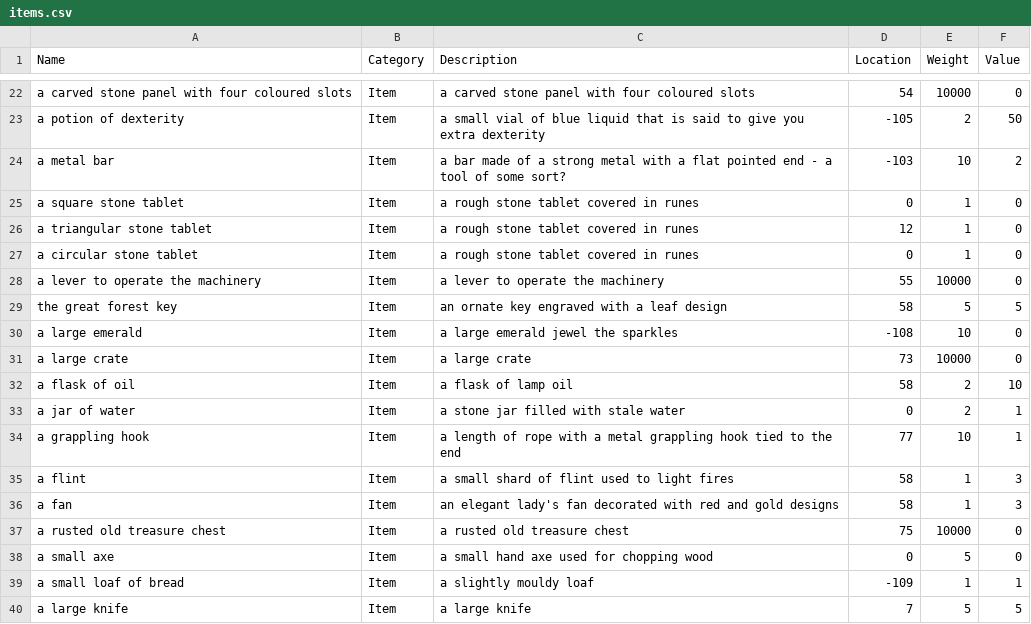
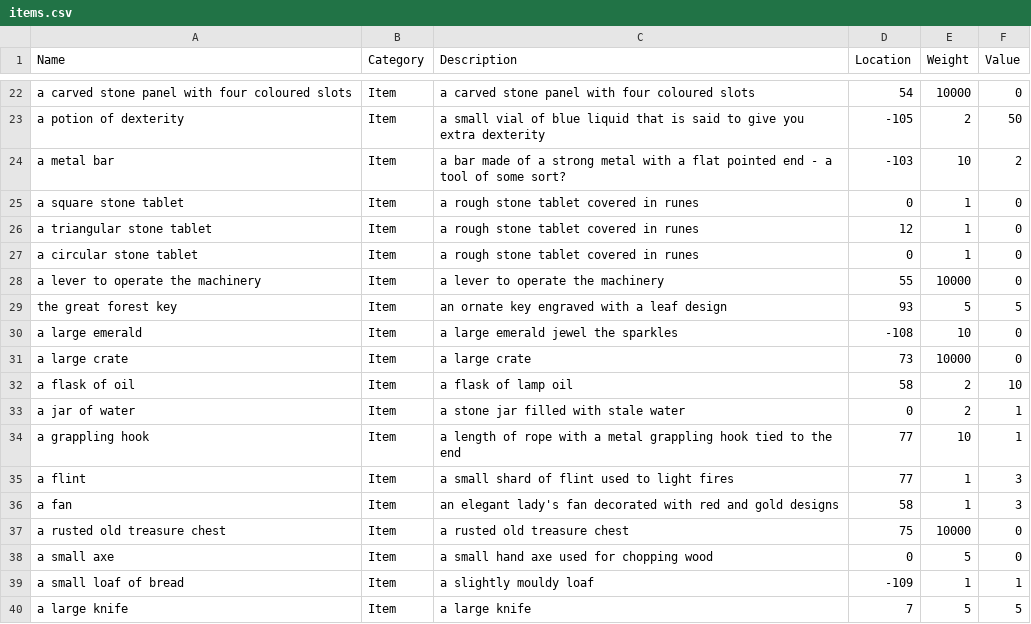
Before and after one commit to kwoolter/TRPGFramework, a CSV file: MegaQuest/data/items.csv, drawn as a sheet; only a part is shown, gaps mark what is left out.

```diff
--- a/MegaQuest/data/items.csv
+++ b/MegaQuest/data/items.csv
@@ -28,3 +28,3 @@ a circular stone tablet,Item,a rough stone tablet covered in runes,0,1,0
 a lever to operate the machinery,Item,a lever to operate the machinery,55,10000,0
-the great forest key,Item,an ornate key engraved with a leaf design,58,5,5
+the great forest key,Item,an ornate key engraved with a leaf design,93,5,5
 a large emerald,Item,a large emerald jewel the sparkles,-108,10,0
@@ -34,3 +34,3 @@ a jar of water,Item,a stone jar filled with stale water,0,2,1
 a grappling hook,Item,a length of rope with a metal grappling hook tied to the end,77,10,1
-a flint,Item,a small shard of flint used to light fires,58,1,3
+a flint,Item,a small shard of flint used to light fires,77,1,3
 a fan,Item,an elegant lady's fan decorated with red and gold designs,58,1,3
```
Also changed, not shown: 3 other files.
